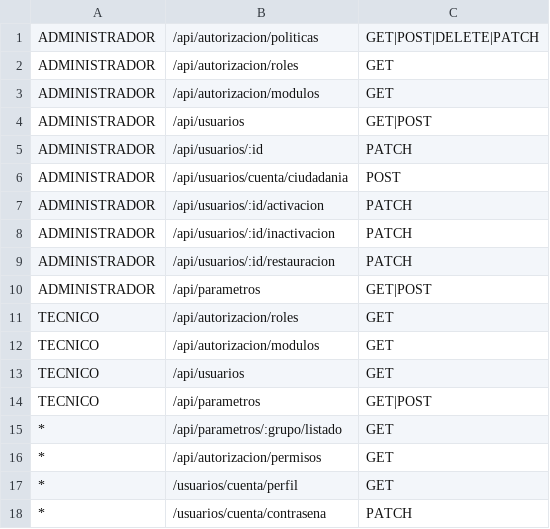
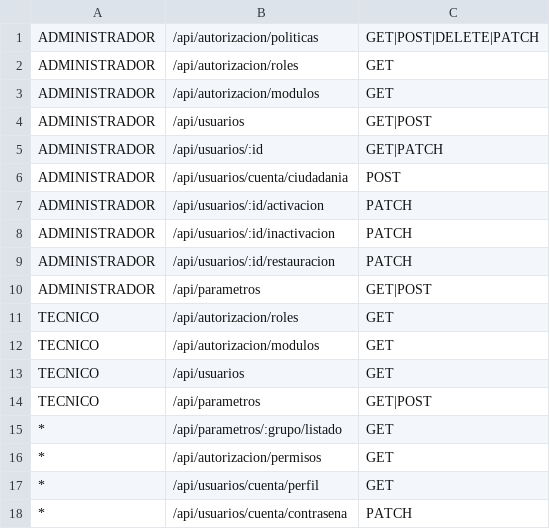
Before and after one commit to inteligenciadgfelcn/inteligencia, a CSV file: backend/felcn-auth-backend/src/core/config/authorization/policy.csv, drawn as a sheet.

Commit message:
feat: correcion abm  usuarios y nro. de pase

```diff
--- a/backend/felcn-auth-backend/src/core/config/authorization/policy.csv
+++ b/backend/felcn-auth-backend/src/core/config/authorization/policy.csv
@@ -4,3 +4,3 @@ ADMINISTRADOR, /api/autorizacion/modulos, GET
 ADMINISTRADOR, /api/usuarios, GET|POST
-ADMINISTRADOR, /api/usuarios/:id, PATCH
+ADMINISTRADOR, /api/usuarios/:id, GET|PATCH
 ADMINISTRADOR, /api/usuarios/cuenta/ciudadania, POST
@@ -16,3 +16,3 @@ TECNICO, /api/parametros, GET|POST
 *, /api/autorizacion/permisos, GET
-*, /usuarios/cuenta/perfil, GET
-*, /usuarios/cuenta/contrasena, PATCH
+*, /api/usuarios/cuenta/perfil, GET
+*, /api/usuarios/cuenta/contrasena, PATCH
```
Also changed, not shown: backend/felcn-base-backend-v2/src/core/config/authorization/policy.csv, 13 other files.
